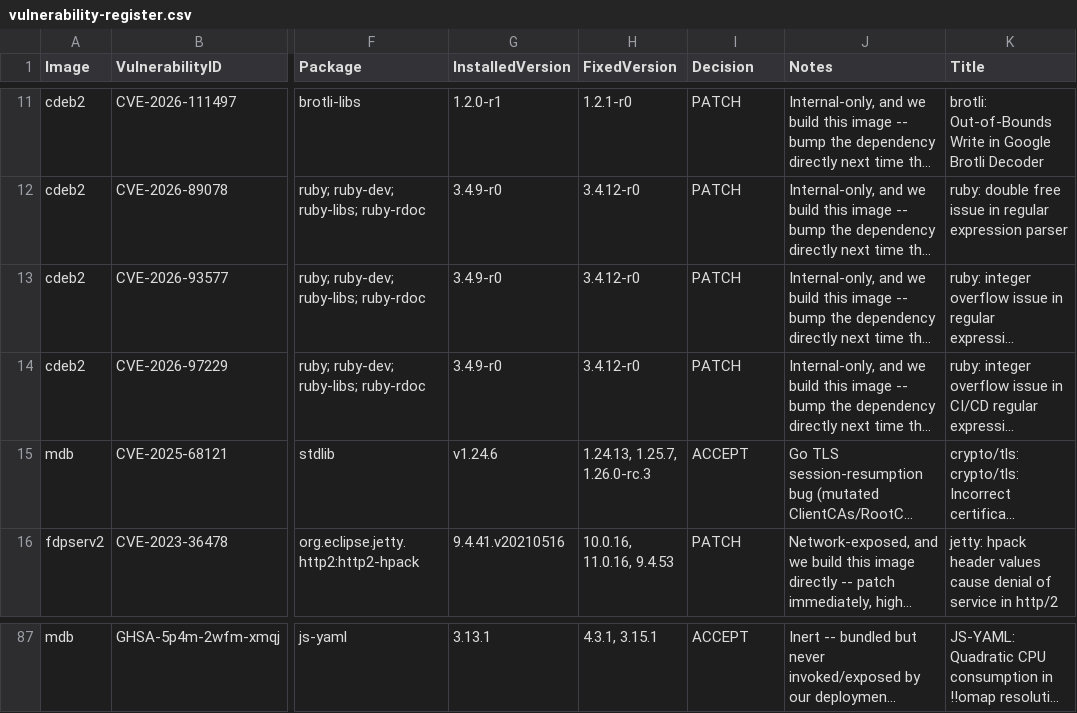
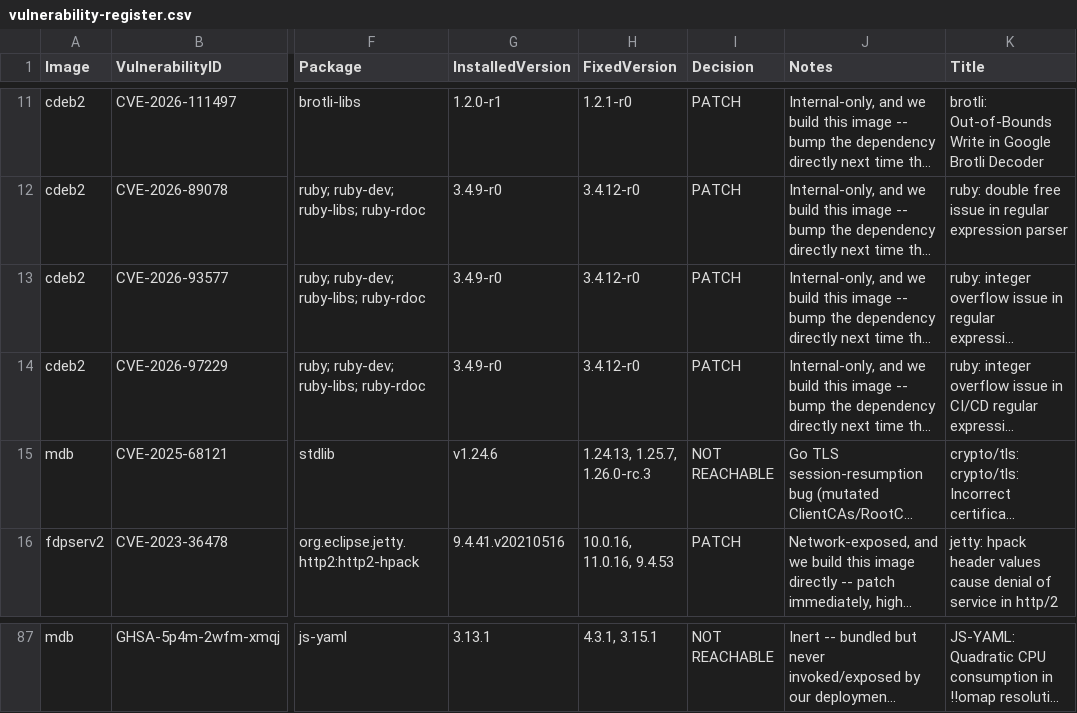
Before and after one commit to wilkinsonlab/Sextans-Suite, a CSV file: Sextans/Security/vulnerability-register.csv, drawn as a sheet; only a part is shown, gaps mark what is left out; long unchanged cells end in …; the diff covers the shown part only; the diff names each change by its address in the sheet, - before the commit and + after, or states it on an @@ line.

```diff
--- a/Sextans/Security/vulnerability-register.csv
+++ b/Sextans/Security/vulnerability-register.csv
-I15 (Decision): ACCEPT
+I15 (Decision): NOT REACHABLE
-I87 (Decision): ACCEPT
+I87 (Decision): NOT REACHABLE
```
Also changed, not shown: 27 edited cells elsewhere in this file, 3 other files.
